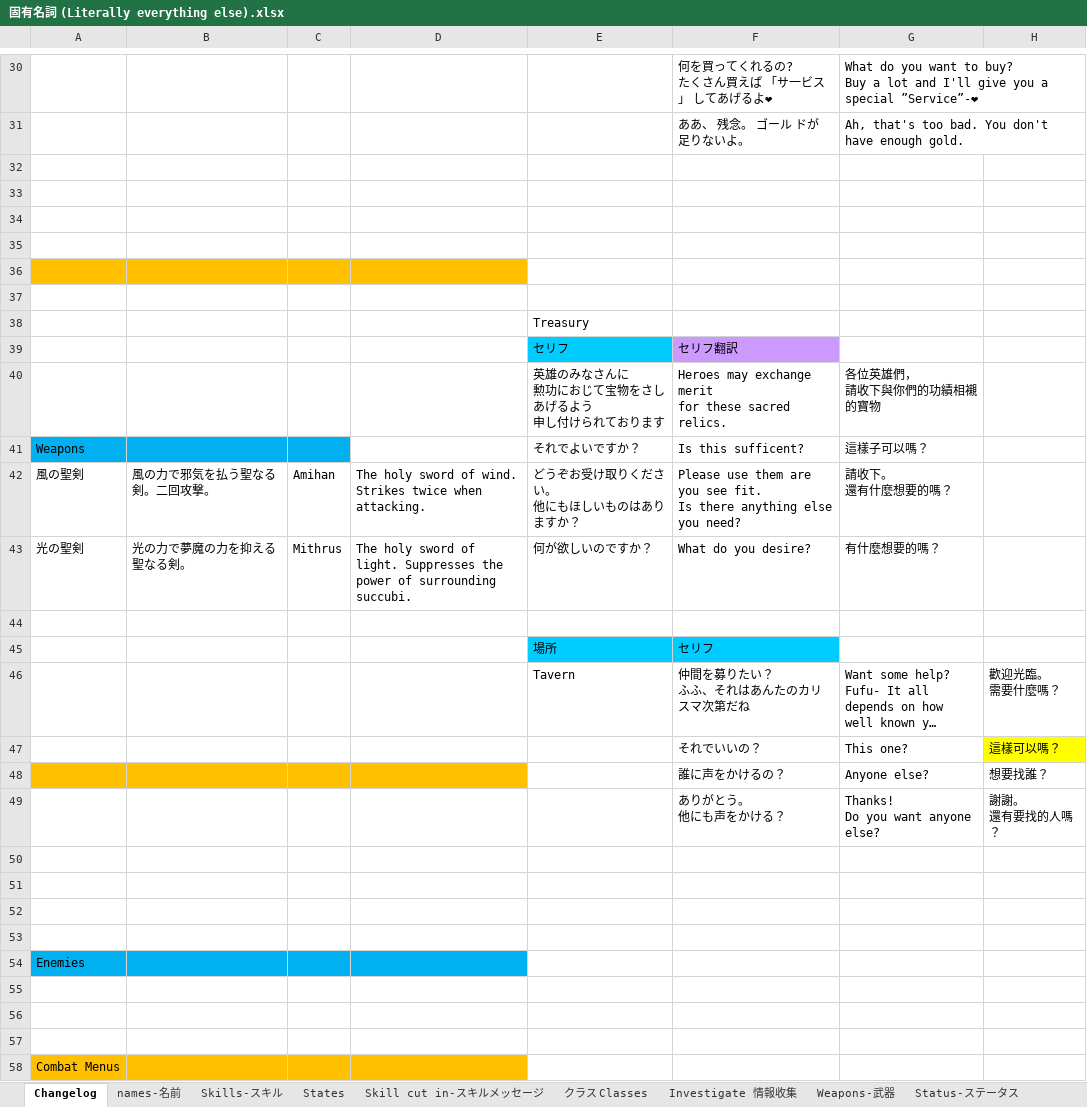
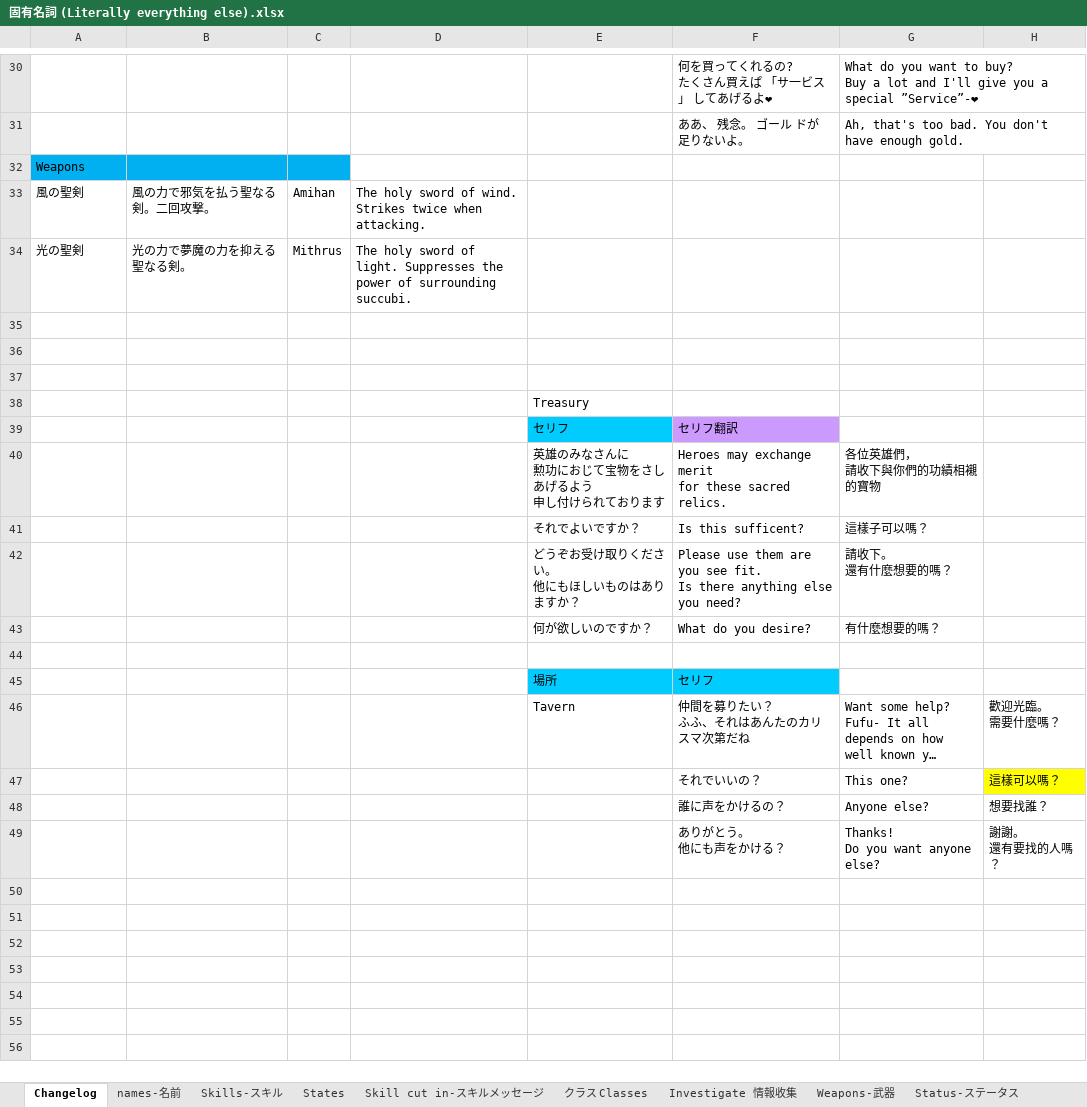
Before and after one commit to Giratena/Succubus-Senki-Translation-Project, an Excel workbook: 固有名詞 (Literally everything else).xlsx, sheet Changelog, drawn as a sheet; only a part is shown, gaps mark what is left out; long unchanged cells end in …; values as stored, in another font and other column widths than the file's, no borders; removed rows and columns are numbered as before the commit, all else as after; ↵ is a line break in a cell; the diff covers the shown part only; the diff names each change by its address in the sheet, - before the commit and + after, or states it on an @@ line.

```diff
--- a/固有名詞 (Literally everything else).xlsx (sheet Changelog)
+++ b/固有名詞 (Literally everything else).xlsx (sheet Changelog)
-A32: (empty)
+A32: Weapons
-A32:C32 fill: none
+A32:C32 fill: #00B0F0
-row 33: (empty)
+row 33: 風の聖剣 | 風の力で邪気を払う聖なる剣。二回攻撃。 | Amihan | The holy sword of wind. Strikes twice when attacking.
-row 34: (empty)
+row 34: 光の聖剣 | 光の力で夢魔の力を抑える聖なる剣。 | Mithrus | The holy sword of light. Suppresses the power of surrounding succubi.
-A36:D36 fill: #FFC000
+A36:D36 fill: none
-A41: Weapons
+A41: (empty)
-A41:C41 fill: #00B0F0
+A41:C41 fill: none
-row 42: 風の聖剣 | 風の力で邪気を払う聖なる剣。二回攻撃。 | Amihan | The holy sword of wind. Strikes twice when attacking. | どうぞお受け取りください。 ↵ 他にもほしいものはありますか？ | Please use them are you see fit. ↵ Is there anything else you need? | 請收下。 ↵ 還有什麼想要的嗎？
-row 43: 光の聖剣 | 光の力で夢魔の力を抑える聖なる剣。 | Mithrus | The holy sword of light. Suppresses the power of surrounding succubi. | 何が欲しいのですか？ | What do you desire? | 有什麼想要的嗎？
+row 42:  |  |  |  | どうぞお受け取りください。 ↵ 他にもほしいものはありますか？ | Please use them are you see fit. ↵ Is there anything else you need? | 請收下。 ↵ 還有什麼想要的嗎？
+row 43:  |  |  |  | 何が欲しいのですか？ | What do you desire? | 有什麼想要的嗎？
-A48:D48 fill: #FFC000
+A48:D48 fill: none
-row 50: (empty)
-row 51: (empty)
-row 52: (empty)
-row 53: (empty)
-row 54: Enemies
-row 55: (empty)
-row 56: (empty)
-row 57: (empty)
-row 58: Combat Menus
```
Also changed, not shown: 2 edited cells elsewhere in this sheet, 2 other files.
